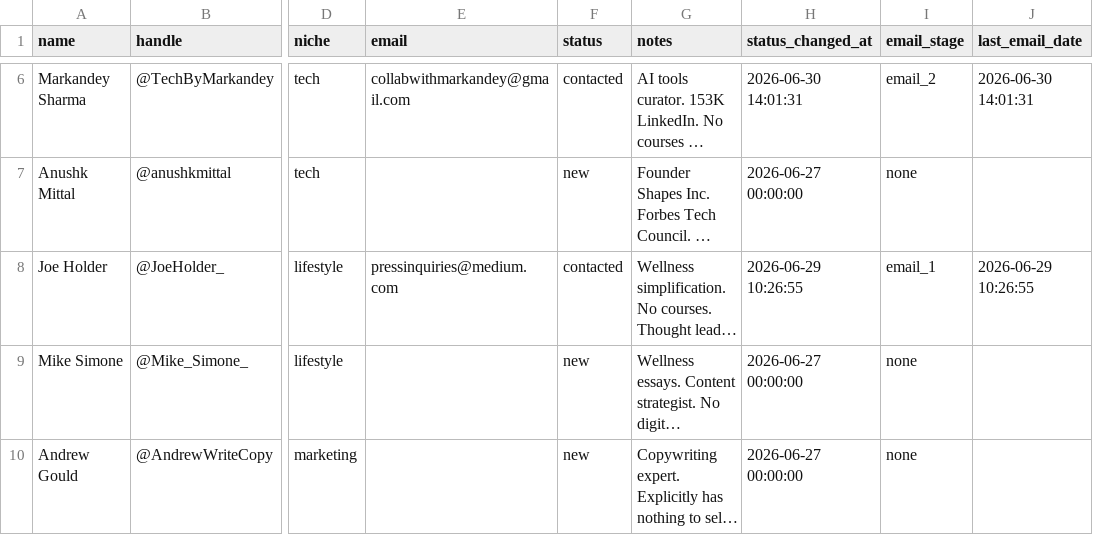
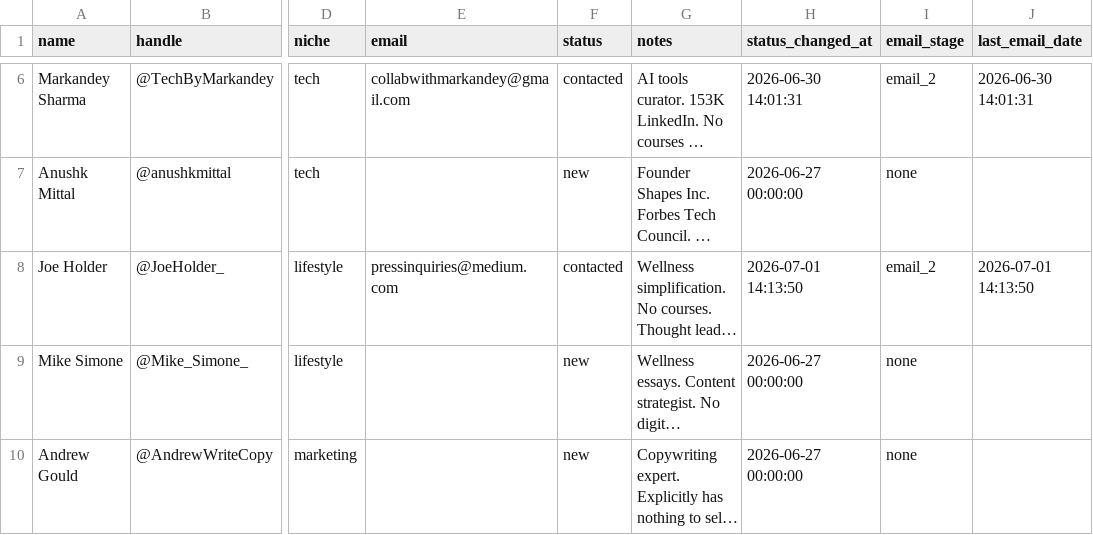
Before and after one commit to KhalidKhan541/digital-product-agency, a CSV file: data/pipeline.csv, drawn as a sheet; only a part is shown, gaps mark what is left out; long unchanged cells end in …; the diff names each change by its address in the sheet, - before the commit and + after, or states it on an @@ line.

```diff
--- a/data/pipeline.csv
+++ b/data/pipeline.csv
-H8 (status_changed_at): 2026-06-29 10:26:55
+H8 (status_changed_at): 2026-07-01 14:13:50
-I8 (email_stage): email_1
+I8 (email_stage): email_2
-J8 (last_email_date): 2026-06-29 10:26:55
+J8 (last_email_date): 2026-07-01 14:13:50
```
